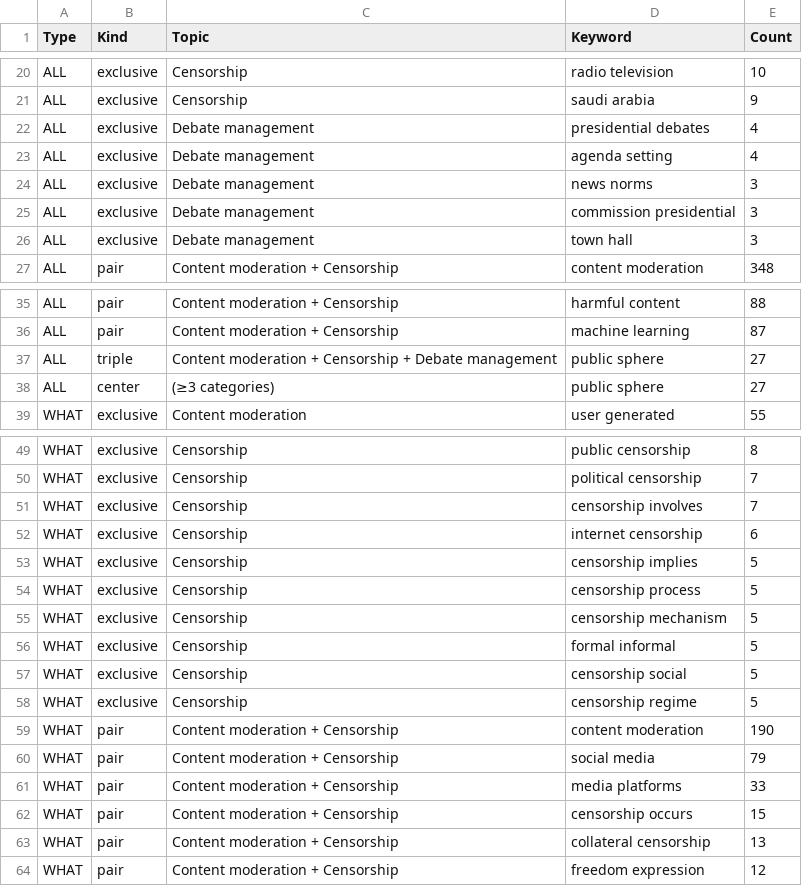
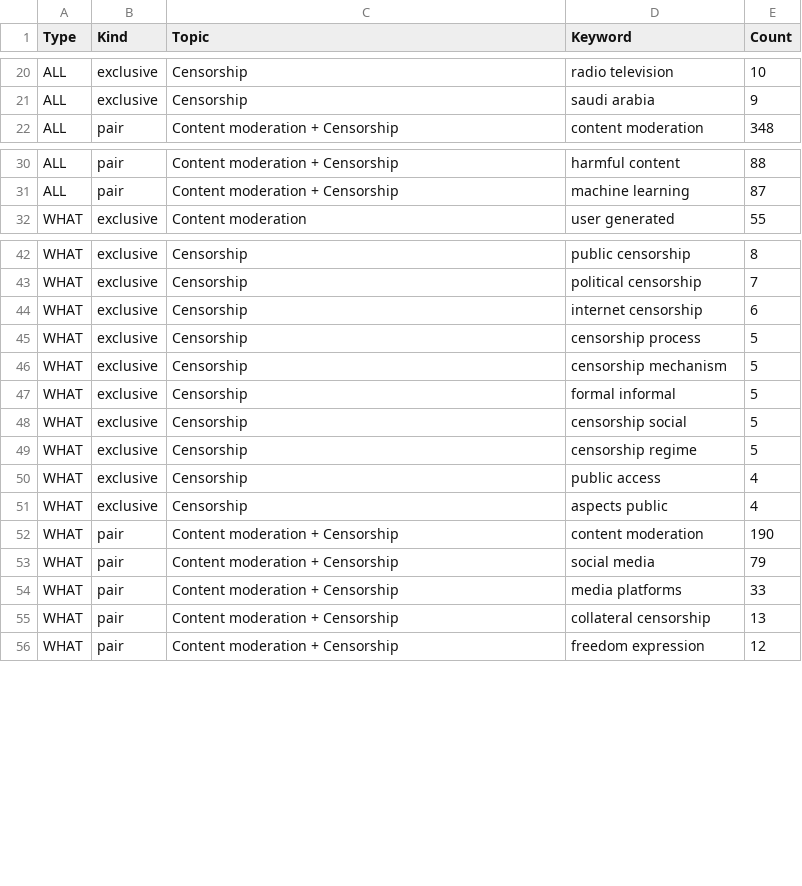
Before and after one commit to edekeulenaar/phd, a CSV file: data/venn_keywords.csv, drawn as a sheet; only a part is shown, gaps mark what is left out; the diff covers the shown part only.

```diff
--- a/data/venn_keywords.csv
+++ b/data/venn_keywords.csv
@@ -21,7 +21,2 @@ ALL,exclusive,Censorship,radio television,10
 ALL,exclusive,Censorship,saudi arabia,9
-ALL,exclusive,Debate management,presidential debates,4
-ALL,exclusive,Debate management,agenda setting,4
-ALL,exclusive,Debate management,news norms,3
-ALL,exclusive,Debate management,commission presidential,3
-ALL,exclusive,Debate management,town hall,3
 ALL,pair,Content moderation + Censorship,content moderation,348
@@ -36,4 +31,2 @@ ALL,pair,Content moderation + Censorship,harmful content,88
 ALL,pair,Content moderation + Censorship,machine learning,87
-ALL,triple,Content moderation + Censorship + Debate management,public sphere,27
-ALL,center,(≥3 categories),public sphere,27
 WHAT,exclusive,Content moderation,user generated,55
@@ -50,5 +43,3 @@ WHAT,exclusive,Censorship,public censorship,8
 WHAT,exclusive,Censorship,political censorship,7
-WHAT,exclusive,Censorship,censorship involves,7
 WHAT,exclusive,Censorship,internet censorship,6
-WHAT,exclusive,Censorship,censorship implies,5
 WHAT,exclusive,Censorship,censorship process,5
@@ -58,2 +49,4 @@ WHAT,exclusive,Censorship,censorship social,5
 WHAT,exclusive,Censorship,censorship regime,5
+WHAT,exclusive,Censorship,public access,4
+WHAT,exclusive,Censorship,aspects public,4
 WHAT,pair,Content moderation + Censorship,content moderation,190
@@ -61,3 +54,2 @@ WHAT,pair,Content moderation + Censorship,social media,79
 WHAT,pair,Content moderation + Censorship,media platforms,33
-WHAT,pair,Content moderation + Censorship,censorship occurs,15
 WHAT,pair,Content moderation + Censorship,collateral censorship,13
```
Also changed, not shown: 1 added row and 4 removed rows elsewhere in this file, data/items_by_disc_topic_subtopic.csv, data/items_by_language_country.csv, 20 other files.
